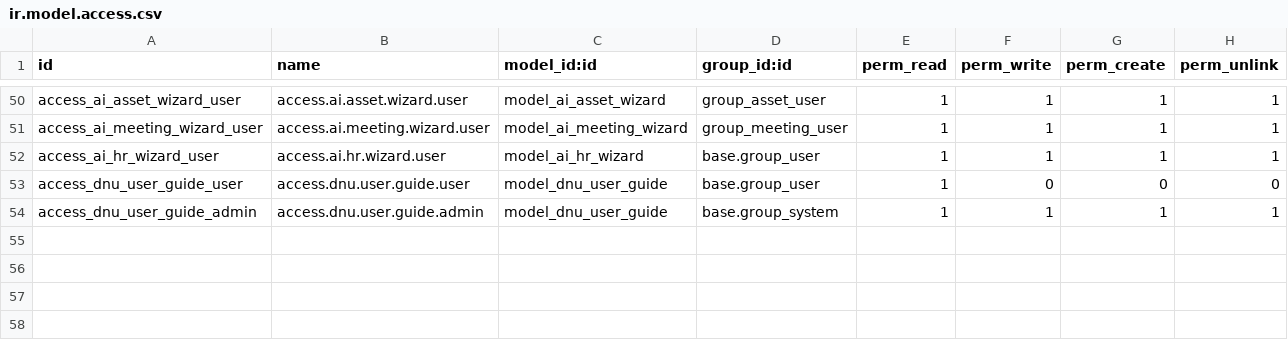
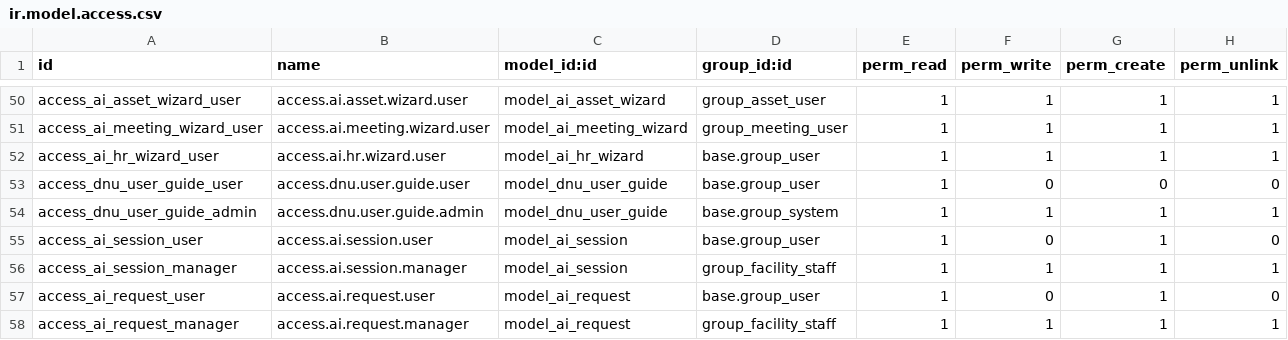
Before and after one commit to lamngoctuu18/TTDN-16-01-N6, a CSV file: addons/dnu_meeting_asset/security/ir.model.access.csv, drawn as a sheet; only a part is shown, gaps mark what is left out; the diff names each change by its address in the sheet, - before the commit and + after, or states it on an @@ line.

```diff
--- a/addons/dnu_meeting_asset/security/ir.model.access.csv
+++ b/addons/dnu_meeting_asset/security/ir.model.access.csv
+row 55: access_ai_session_user | access.ai.session.user | model_ai_session | base.group_user | 1 | 0 | 1 | 0
+row 56: access_ai_session_manager | access.ai.session.manager | model_ai_session | group_facility_staff | 1 | 1 | 1 | 1
+row 57: access_ai_request_user | access.ai.request.user | model_ai_request | base.group_user | 1 | 0 | 1 | 0
+row 58: access_ai_request_manager | access.ai.request.manager | model_ai_request | group_facility_staff | 1 | 1 | 1 | 1
```
Also changed, not shown: addons/quan_ly_van_ban/security/ir.model.access.csv, 30 other files.
